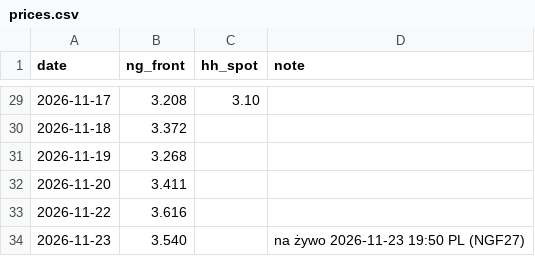
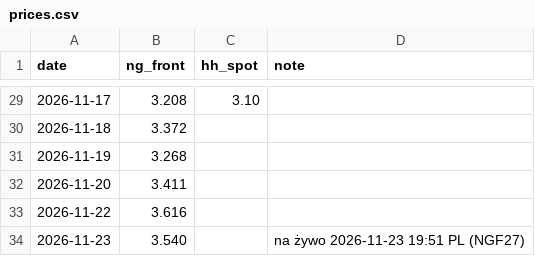
Before and after one commit to KrisMaros/gwhdd-data, a CSV file: data/prices.csv, drawn as a sheet; only a part is shown, gaps mark what is left out.

```diff
--- a/data/prices.csv
+++ b/data/prices.csv
@@ -33,2 +33,2 @@ date,ng_front,hh_spot,note
 2026-11-22,3.616,,
-2026-11-23,3.540,,na żywo 2026-11-23 19:50 PL (NGF27)
+2026-11-23,3.540,,na żywo 2026-11-23 19:51 PL (NGF27)
```
Also changed, not shown: 1 other file.
